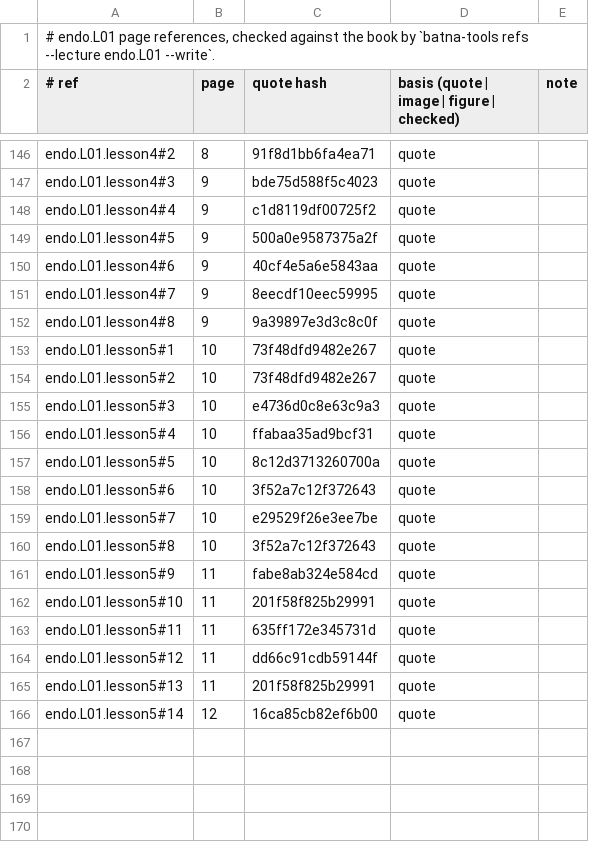
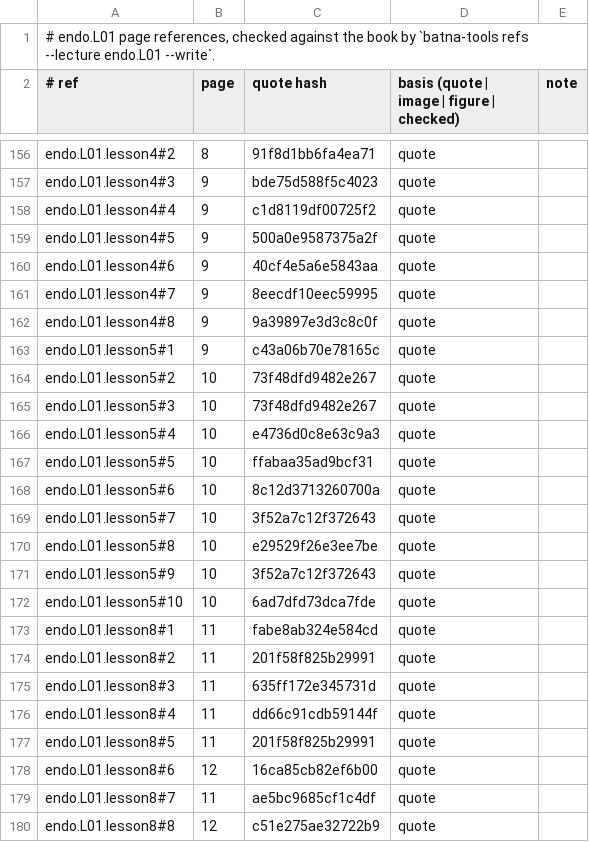
Before and after one commit to MohamedRef/Batna-app, a TSV file: content/book-refs/endo/L01.tsv, drawn as a sheet; only a part is shown, gaps mark what is left out; the diff covers the shown part only.

Commit message:
Endocrine L01 lessons: split to eight and give every list its reason (#855)
Part of #828, #829. endo.L01 brought to the lesson depth bar; lecture added to content/lesson-skips.yaml.

```diff
--- a/content/book-refs/endo/L01.tsv
+++ b/content/book-refs/endo/L01.tsv
@@ -152,15 +162,19 @@ endo.L01.lesson4#7	9	8eecdf10eec59995	quote
 endo.L01.lesson4#8	9	9a39897e3d3c8c0f	quote	
-endo.L01.lesson5#1	10	73f48dfd9482e267	quote	
+endo.L01.lesson5#1	9	c43a06b70e78165c	quote	
 endo.L01.lesson5#2	10	73f48dfd9482e267	quote	
-endo.L01.lesson5#3	10	e4736d0c8e63c9a3	quote	
-endo.L01.lesson5#4	10	ffabaa35ad9bcf31	quote	
-endo.L01.lesson5#5	10	8c12d3713260700a	quote	
-endo.L01.lesson5#6	10	3f52a7c12f372643	quote	
-endo.L01.lesson5#7	10	e29529f26e3ee7be	quote	
-endo.L01.lesson5#8	10	3f52a7c12f372643	quote	
-endo.L01.lesson5#9	11	fabe8ab324e584cd	quote	
-endo.L01.lesson5#10	11	201f58f825b29991	quote	
-endo.L01.lesson5#11	11	635ff172e345731d	quote	
-endo.L01.lesson5#12	11	dd66c91cdb59144f	quote	
-endo.L01.lesson5#13	11	201f58f825b29991	quote	
-endo.L01.lesson5#14	12	16ca85cb82ef6b00	quote	
+endo.L01.lesson5#3	10	73f48dfd9482e267	quote	
+endo.L01.lesson5#4	10	e4736d0c8e63c9a3	quote	
+endo.L01.lesson5#5	10	ffabaa35ad9bcf31	quote	
+endo.L01.lesson5#6	10	8c12d3713260700a	quote	
+endo.L01.lesson5#7	10	3f52a7c12f372643	quote	
+endo.L01.lesson5#8	10	e29529f26e3ee7be	quote	
+endo.L01.lesson5#9	10	3f52a7c12f372643	quote	
+endo.L01.lesson5#10	10	6ad7dfd73dca7fde	quote	
+endo.L01.lesson8#1	11	fabe8ab324e584cd	quote	
+endo.L01.lesson8#2	11	201f58f825b29991	quote	
+endo.L01.lesson8#3	11	635ff172e345731d	quote	
+endo.L01.lesson8#4	11	dd66c91cdb59144f	quote	
+endo.L01.lesson8#5	11	201f58f825b29991	quote	
+endo.L01.lesson8#6	12	16ca85cb82ef6b00	quote	
+endo.L01.lesson8#7	11	ae5bc9685cf1c4df	quote	
+endo.L01.lesson8#8	12	c51e275ae32722b9	quote	
```
Also changed, not shown: 10 added rows and 23 edited cells elsewhere in this file, 4 other files.
